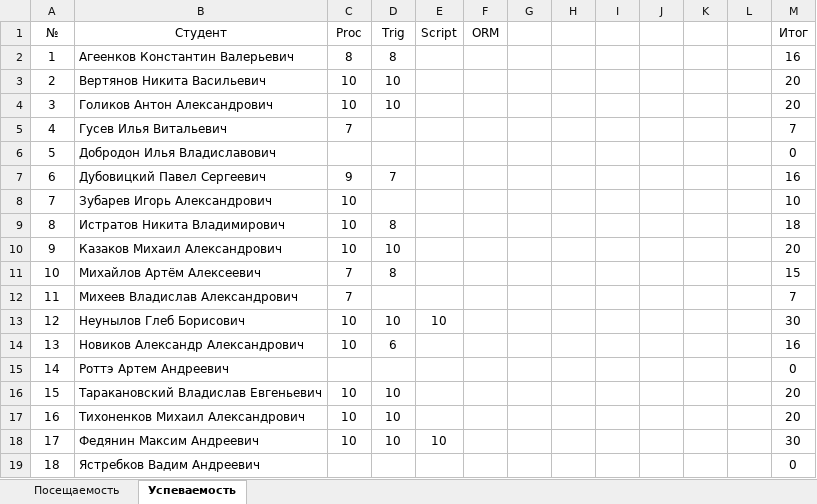
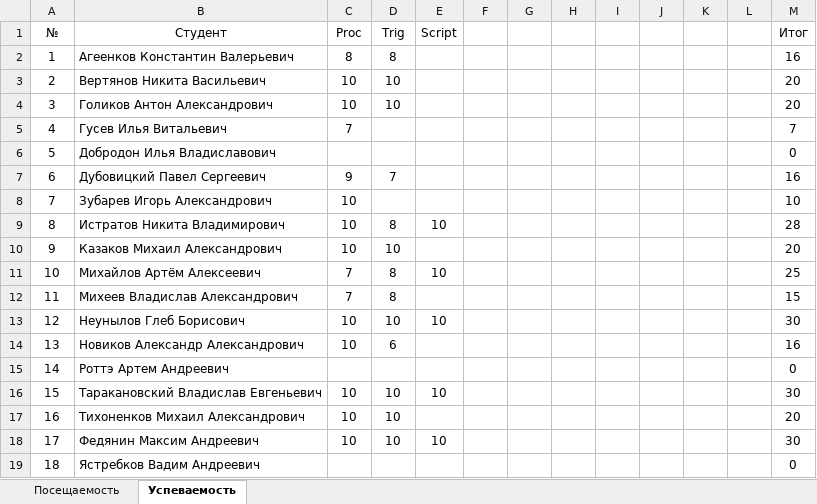
Before and after one commit to TheBandik/db-management-and-automation, an Excel workbook: Успеваемость_С-ИП-21-1.xlsx, sheet Успеваемость, drawn as a sheet; values as stored, in another font and other column widths than the file's, no borders; the diff names each change by its address in the sheet, - before the commit and + after, or states it on an @@ line.

```diff
--- a/Успеваемость_С-ИП-21-1.xlsx (sheet Успеваемость)
+++ b/Успеваемость_С-ИП-21-1.xlsx (sheet Успеваемость)
-F1: ORM
+F1: (empty)
-E9 (Script): (empty)
+E9 (Script): 10
-M9 (Итог): 18
+M9 (Итог): 28
-E11 (Script): (empty)
+E11 (Script): 10
-M11 (Итог): 15
+M11 (Итог): 25
-D12 (Trig): (empty)
+D12 (Trig): 8
-M12 (Итог): 7
+M12 (Итог): 15
-E16 (Script): (empty)
+E16 (Script): 10
-M16 (Итог): 20
+M16 (Итог): 30
```
Also changed, not shown: sheet Посещаемость, Успеваемость_С-ИП-21-2.xlsx.
